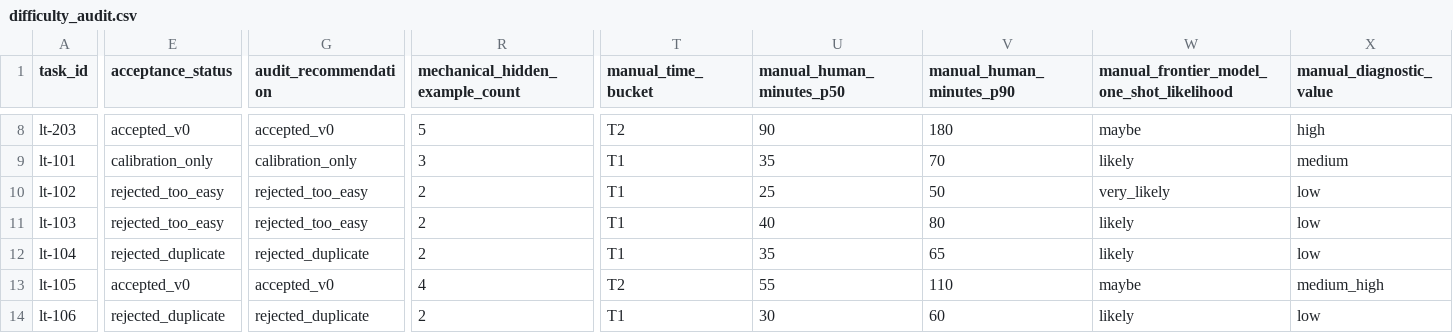
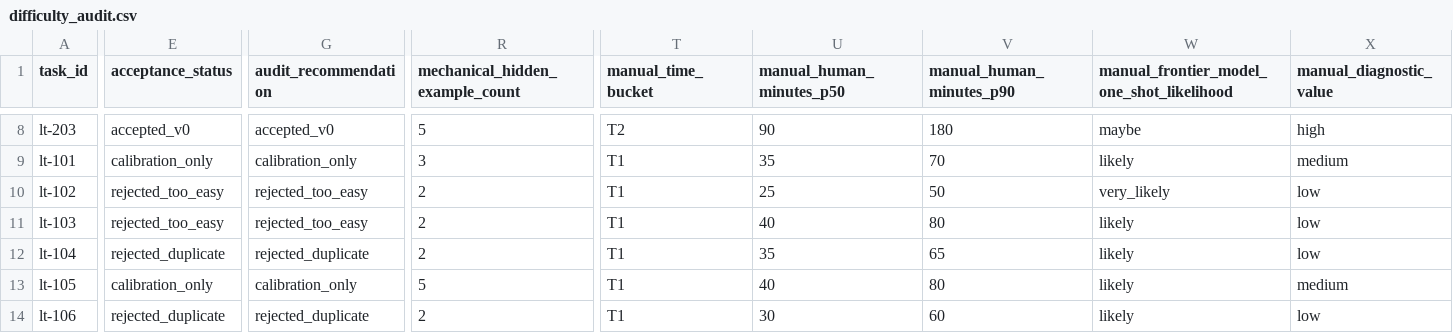
Before and after one commit to sebastian-griego/lean-time-horizon, a CSV file: data/difficulty_audit.csv, drawn as a sheet; only a part is shown, gaps mark what is left out; the diff covers the shown part only; the diff names each change by its address in the sheet, - before the commit and + after, or states it on an @@ line.

```diff
--- a/data/difficulty_audit.csv
+++ b/data/difficulty_audit.csv
-E13 (acceptance_status): accepted_v0
+E13 (acceptance_status): calibration_only
-G13 (audit_recommendation): accepted_v0
+G13 (audit_recommendation): calibration_only
-R13 (mechanical_hidden_example_count): 4
+R13 (mechanical_hidden_example_count): 5
-T13 (manual_time_bucket): T2
+T13 (manual_time_bucket): T1
-U13 (manual_human_minutes_p50): 55
+U13 (manual_human_minutes_p50): 40
-V13 (manual_human_minutes_p90): 110
+V13 (manual_human_minutes_p90): 80
-W13: maybe
+W13: likely
-X13 (manual_diagnostic_value): medium_high
+X13 (manual_diagnostic_value): medium
```
Also changed, not shown: 27 edited cells elsewhere in this file, data/task_metadata.csv, 58 other files.
